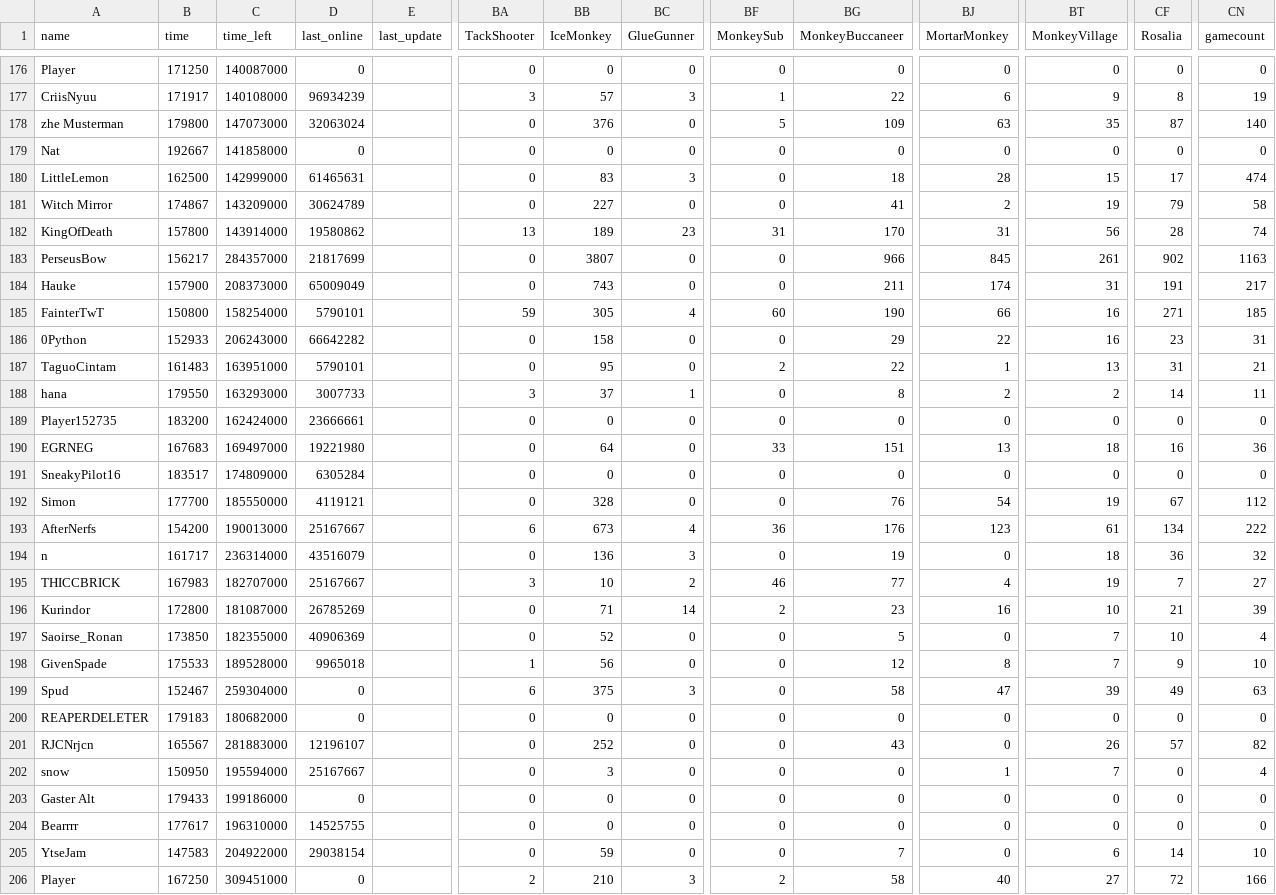
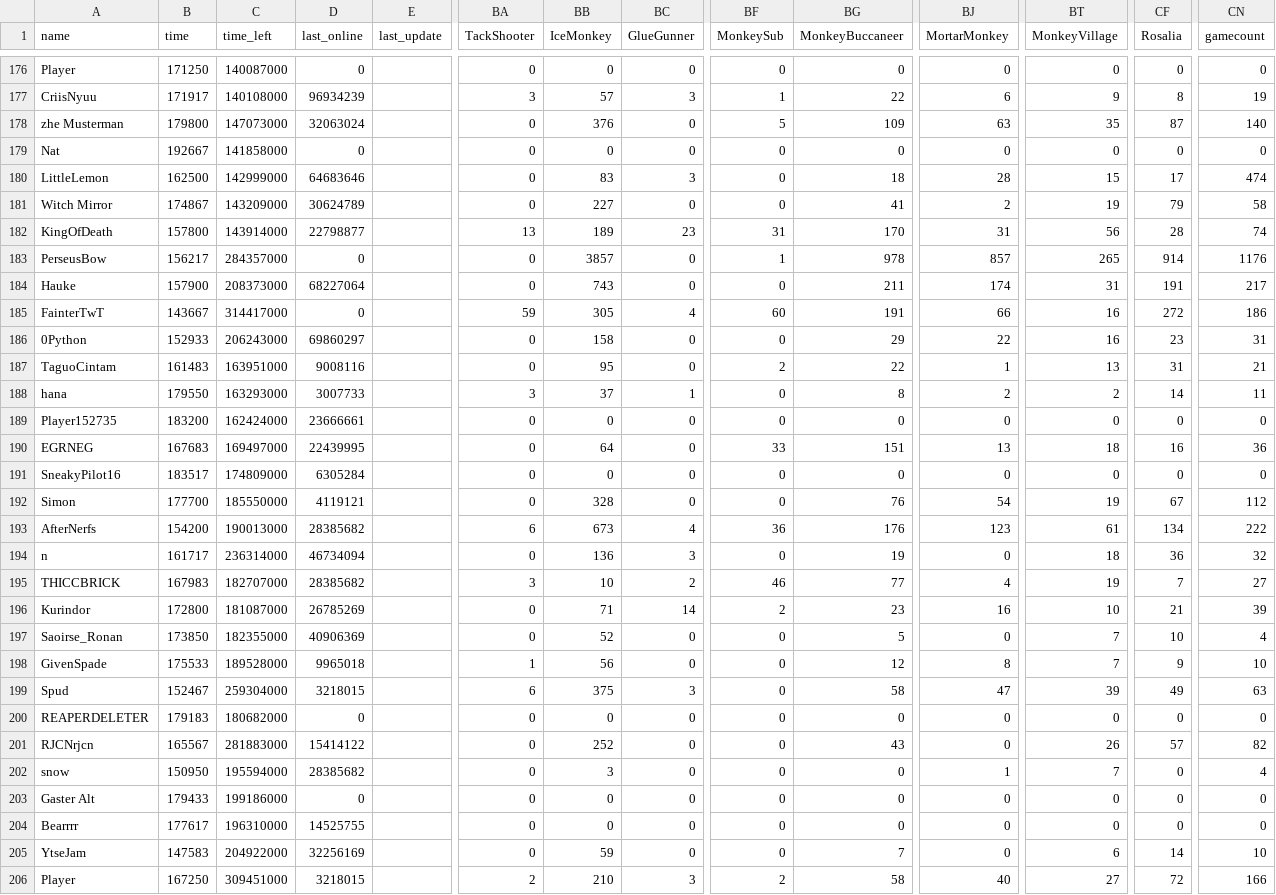
Before and after one commit to ducanup01/btd6race, a CSV file: race_leaderboard.csv, drawn as a sheet; only a part is shown, gaps mark what is left out; the diff covers the shown part only; the diff names each change by its address in the sheet, - before the commit and + after, or states it on an @@ line.

```diff
--- a/race_leaderboard.csv
+++ b/race_leaderboard.csv
-D180 (last_online): 61465631
+D180 (last_online): 64683646
-D182 (last_online): 19580862
+D182 (last_online): 22798877
-D183 (last_online): 21817699
+D183 (last_online): 0
-BB183 (IceMonkey): 3807
+BB183 (IceMonkey): 3857
-BF183 (MonkeySub): 0
+BF183 (MonkeySub): 1
-BG183 (MonkeyBuccaneer): 966
+BG183 (MonkeyBuccaneer): 978
-BJ183 (MortarMonkey): 845
+BJ183 (MortarMonkey): 857
-BT183 (MonkeyVillage): 261
+BT183 (MonkeyVillage): 265
-CF183 (Rosalia): 902
+CF183 (Rosalia): 914
-CN183 (gamecount): 1163
+CN183 (gamecount): 1176
-D184 (last_online): 65009049
+D184 (last_online): 68227064
-B185 (time): 150800
+B185 (time): 143667
-C185 (time_left): 158254000
+C185 (time_left): 314417000
-D185 (last_online): 5790101
+D185 (last_online): 0
-BG185 (MonkeyBuccaneer): 190
+BG185 (MonkeyBuccaneer): 191
-CF185 (Rosalia): 271
+CF185 (Rosalia): 272
-CN185 (gamecount): 185
+CN185 (gamecount): 186
-D186 (last_online): 66642282
+D186 (last_online): 69860297
-D187 (last_online): 5790101
+D187 (last_online): 9008116
-D190 (last_online): 19221980
+D190 (last_online): 22439995
-D193 (last_online): 25167667
+D193 (last_online): 28385682
-D194 (last_online): 43516079
+D194 (last_online): 46734094
-D195 (last_online): 25167667
+D195 (last_online): 28385682
-D199 (last_online): 0
+D199 (last_online): 3218015
-D201 (last_online): 12196107
+D201 (last_online): 15414122
-D202 (last_online): 25167667
+D202 (last_online): 28385682
-D205 (last_online): 29038154
+D205 (last_online): 32256169
-D206 (last_online): 0
+D206 (last_online): 3218015
```
Also changed, not shown: 147 edited cells elsewhere in this file.
